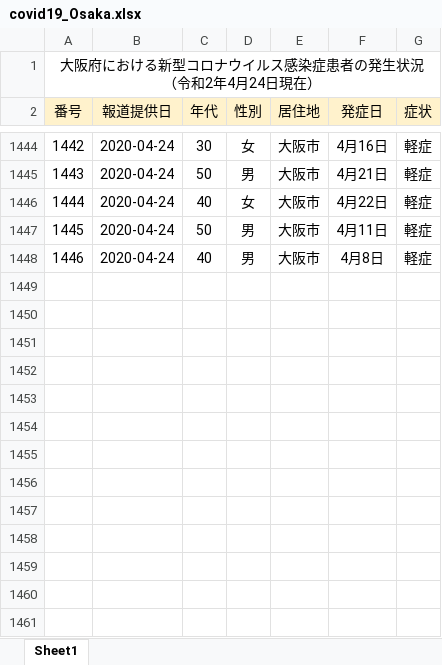
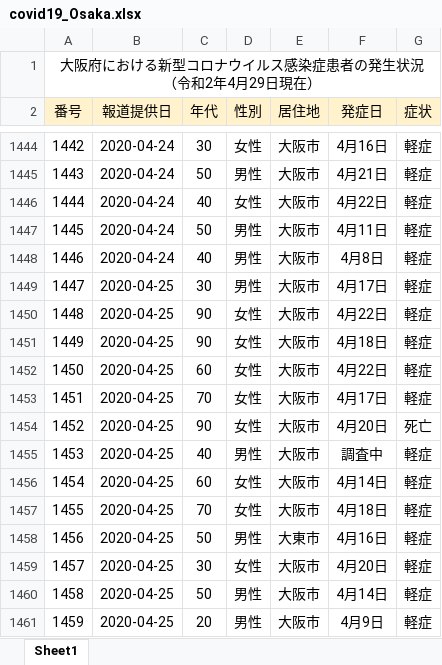
Before and after one commit to Kentaro-Kamada/covid19_prefecture, an Excel workbook: data/covid19_Osaka.xlsx, sheet Sheet1, drawn as a sheet; only a part is shown, gaps mark what is left out; values as stored, in another font and other column widths than the file's, no borders; the diff covers the shown part only; the diff names each change by its address in the sheet, - before the commit and + after, or states it on an @@ line.

```diff
--- a/data/covid19_Osaka.xlsx (sheet Sheet1)
+++ b/data/covid19_Osaka.xlsx (sheet Sheet1)
@@ column A (番号) renumbered in row 1 @@
-D1444 (性別): 女
+D1444 (性別): 女性
-D1445 (性別): 男
+D1445 (性別): 男性
-D1446 (性別): 女
+D1446 (性別): 女性
-D1447:D1448 (性別): 男
+D1447:D1448 (性別): 男性
+row 1449: 1447 | 2020-04-25 | 30 | 男性 | 大阪市 | 4月17日 | 軽症
+row 1450: 1448 | 2020-04-25 | 90 | 女性 | 大阪市 | 4月22日 | 軽症
+row 1451: 1449 | 2020-04-25 | 90 | 女性 | 大阪市 | 4月18日 | 軽症
+row 1452: 1450 | 2020-04-25 | 60 | 女性 | 大阪市 | 4月22日 | 軽症
+row 1453: 1451 | 2020-04-25 | 70 | 女性 | 大阪市 | 4月17日 | 軽症
+row 1454: 1452 | 2020-04-25 | 90 | 女性 | 大阪市 | 4月20日 | 死亡
+row 1455: 1453 | 2020-04-25 | 40 | 男性 | 大阪市 | 調査中 | 軽症
+row 1456: 1454 | 2020-04-25 | 60 | 女性 | 大阪市 | 4月14日 | 軽症
+row 1457: 1455 | 2020-04-25 | 70 | 女性 | 大阪市 | 4月18日 | 軽症
+row 1458: 1456 | 2020-04-25 | 50 | 男性 | 大東市 | 4月16日 | 軽症
+row 1459: 1457 | 2020-04-25 | 30 | 女性 | 大阪市 | 4月20日 | 軽症
+row 1460: 1458 | 2020-04-25 | 50 | 男性 | 大阪市 | 4月14日 | 軽症
+row 1461: 1459 | 2020-04-25 | 20 | 男性 | 大阪市 | 4月9日 | 軽症
```
Also changed, not shown: 138 added rows and 237 edited cells elsewhere in this sheet, data/covid19_Hyogo.xlsx, 13 other files.
